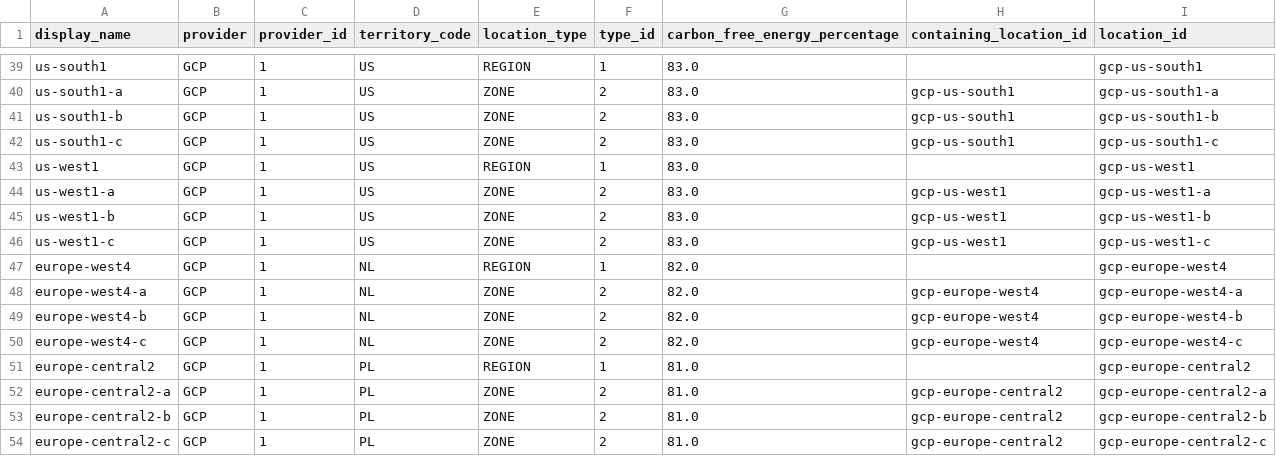
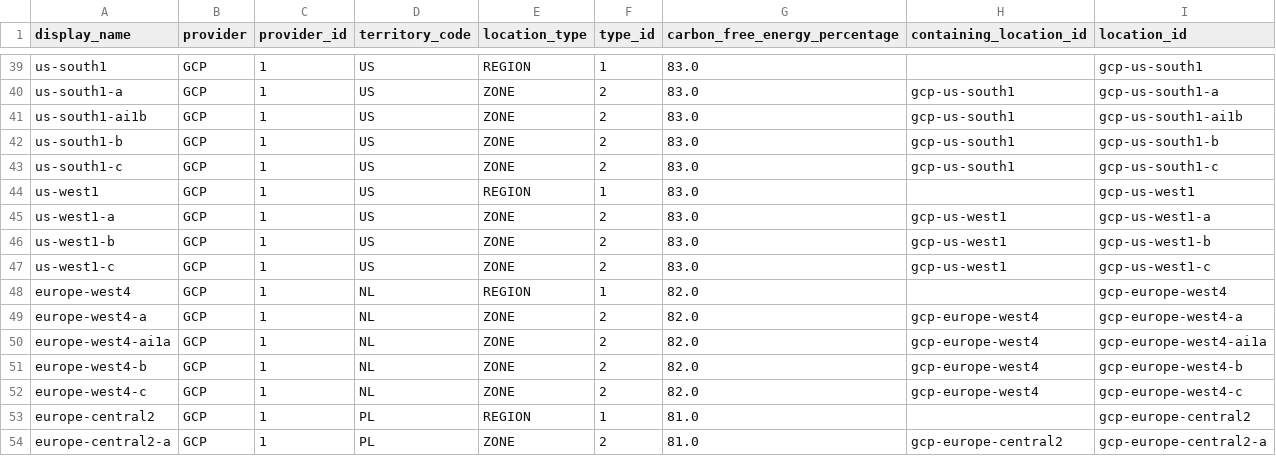
Before and after one commit to ajinikhil/Datacentre_Dataset, a CSV file: datasets/cloud_locations/cloud_locations_dataset.csv, drawn as a sheet; only a part is shown, gaps mark what is left out; the shorter side is filled out with more unchanged rows; the diff names each change by its address in the sheet, - before the commit and + after, or states it on an @@ line.

```diff
--- a/datasets/cloud_locations/cloud_locations_dataset.csv
+++ b/datasets/cloud_locations/cloud_locations_dataset.csv
+row 41: us-south1-ai1b | GCP | 1 | US | ZONE | 2 | 83.0 | gcp-us-south1 | gcp-us-south1-ai1b
+row 50: europe-west4-ai1a | GCP | 1 | NL | ZONE | 2 | 82.0 | gcp-europe-west4 | gcp-europe-west4-ai1a
```
